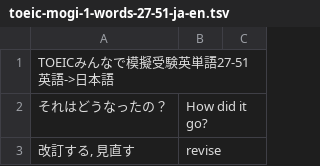
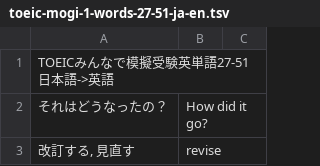
Before and after one commit to makutamoto/english-quiz, a TSV file: task_data/toeic-mogi-1-words-27-51-ja-en.tsv, drawn as a sheet; only a part is shown.

Commit message:
fixed typo

```diff
--- a/task_data/toeic-mogi-1-words-27-51-ja-en.tsv
+++ b/task_data/toeic-mogi-1-words-27-51-ja-en.tsv
@@ -1,2 +1,2 @@
-TOEICみんなで模擬受験英単語27-51 英語->日本語		
+TOEICみんなで模擬受験英単語27-51 日本語->英語		
 それはどうなったの？	How did it go?	
```
Also changed, not shown: 1 other file.
